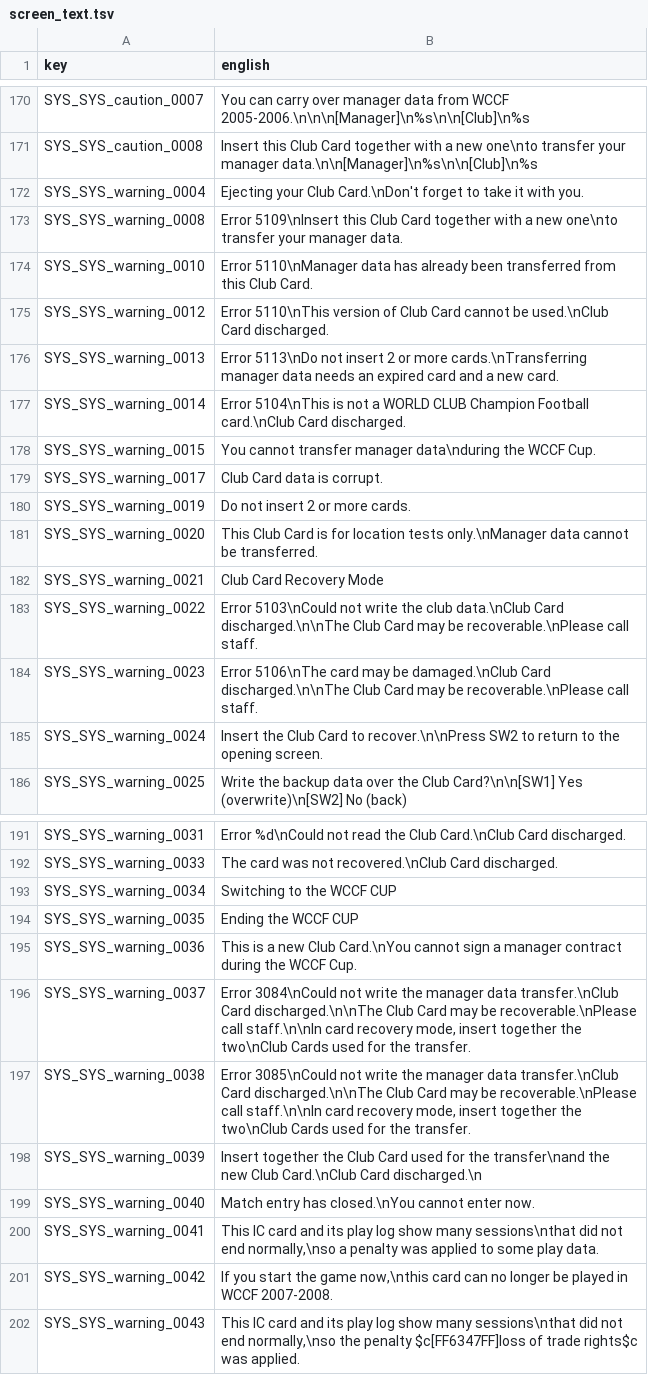
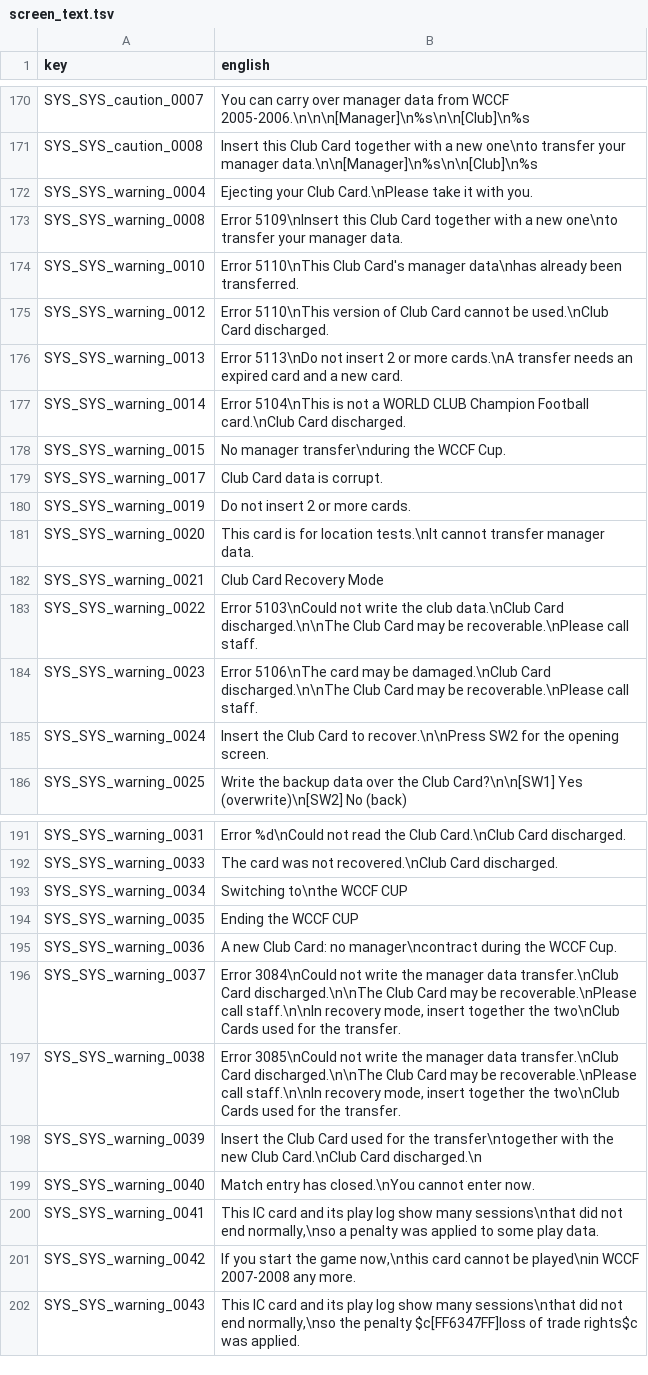
Before and after one commit to Forza-WCCF/WCCF-Kit-1011, a TSV file: languages/english/screen_text.tsv, drawn as a sheet; only a part is shown, gaps mark what is left out.

```diff
--- a/languages/english/screen_text.tsv
+++ b/languages/english/screen_text.tsv
@@ -171,12 +171,12 @@ SYS_SYS_caution_0007	You can carry over manager data from WCCF 2005-2006.\n\n\n[
 SYS_SYS_caution_0008	Insert this Club Card together with a new one\nto transfer your manager data.\n\n[Manager]\n%s\n\n[Club]\n%s
-SYS_SYS_warning_0004	Ejecting your Club Card.\nDon't forget to take it with you.
+SYS_SYS_warning_0004	Ejecting your Club Card.\nPlease take it with you.
 SYS_SYS_warning_0008	Error 5109\nInsert this Club Card together with a new one\nto transfer your manager data.
-SYS_SYS_warning_0010	Error 5110\nManager data has already been transferred from this Club Card.
+SYS_SYS_warning_0010	Error 5110\nThis Club Card's manager data\nhas already been transferred.
 SYS_SYS_warning_0012	Error 5110\nThis version of Club Card cannot be used.\nClub Card discharged.
-SYS_SYS_warning_0013	Error 5113\nDo not insert 2 or more cards.\nTransferring manager data needs an expired card and a new card.
+SYS_SYS_warning_0013	Error 5113\nDo not insert 2 or more cards.\nA transfer needs an expired card and a new card.
 SYS_SYS_warning_0014	Error 5104\nThis is not a WORLD CLUB Champion Football card.\nClub Card discharged.
-SYS_SYS_warning_0015	You cannot transfer manager data\nduring the WCCF Cup.
+SYS_SYS_warning_0015	No manager transfer\nduring the WCCF Cup.
 SYS_SYS_warning_0017	Club Card data is corrupt.
 SYS_SYS_warning_0019	Do not insert 2 or more cards.
-SYS_SYS_warning_0020	This Club Card is for location tests only.\nManager data cannot be transferred.
+SYS_SYS_warning_0020	This card is for location tests.\nIt cannot transfer manager data.
 SYS_SYS_warning_0021	Club Card Recovery Mode
@@ -184,3 +184,3 @@ SYS_SYS_warning_0022	Error 5103\nCould not write the club data.\nClub Card disch
 SYS_SYS_warning_0023	Error 5106\nThe card may be damaged.\nClub Card discharged.\n\nThe Club Card may be recoverable.\nPlease call staff.
-SYS_SYS_warning_0024	Insert the Club Card to recover.\n\nPress SW2 to return to the opening screen.
+SYS_SYS_warning_0024	Insert the Club Card to recover.\n\nPress SW2 for the opening screen.
 SYS_SYS_warning_0025	Write the backup data over the Club Card?\n\n[SW1] Yes (overwrite)\n[SW2] No (back)
@@ -192,11 +192,11 @@ SYS_SYS_warning_0031	Error %d\nCould not read the Club Card.\nClub Card discharg
 SYS_SYS_warning_0033	The card was not recovered.\nClub Card discharged.
-SYS_SYS_warning_0034	Switching to the WCCF CUP
+SYS_SYS_warning_0034	Switching to\nthe WCCF CUP
 SYS_SYS_warning_0035	Ending the WCCF CUP
-SYS_SYS_warning_0036	This is a new Club Card.\nYou cannot sign a manager contract during the WCCF Cup.
-SYS_SYS_warning_0037	Error 3084\nCould not write the manager data transfer.\nClub Card discharged.\n\nThe Club Card may be recoverable.\nPlease call staff.\n\nIn card recovery mode, insert together the two\nClub Cards used for the transfer.
-SYS_SYS_warning_0038	Error 3085\nCould not write the manager data transfer.\nClub Card discharged.\n\nThe Club Card may be recoverable.\nPlease call staff.\n\nIn card recovery mode, insert together the two\nClub Cards used for the transfer.
-SYS_SYS_warning_0039	Insert together the Club Card used for the transfer\nand the new Club Card.\nClub Card discharged.\n
+SYS_SYS_warning_0036	A new Club Card: no manager\ncontract during the WCCF Cup.
+SYS_SYS_warning_0037	Error 3084\nCould not write the manager data transfer.\nClub Card discharged.\n\nThe Club Card may be recoverable.\nPlease call staff.\n\nIn recovery mode, insert together the two\nClub Cards used for the transfer.
+SYS_SYS_warning_0038	Error 3085\nCould not write the manager data transfer.\nClub Card discharged.\n\nThe Club Card may be recoverable.\nPlease call staff.\n\nIn recovery mode, insert together the two\nClub Cards used for the transfer.
+SYS_SYS_warning_0039	Insert the Club Card used for the transfer\ntogether with the new Club Card.\nClub Card discharged.\n
 SYS_SYS_warning_0040	Match entry has closed.\nYou cannot enter now.
 SYS_SYS_warning_0041	This IC card and its play log show many sessions\nthat did not end normally,\nso a penalty was applied to some play data.
-SYS_SYS_warning_0042	If you start the game now,\nthis card can no longer be played in WCCF 2007-2008.
+SYS_SYS_warning_0042	If you start the game now,\nthis card cannot be played\nin WCCF 2007-2008 any more.
 SYS_SYS_warning_0043	This IC card and its play log show many sessions\nthat did not end normally,\nso the penalty $c[FF6347FF]loss of trade rights$c was applied.
```
Also changed, not shown: 1 other file.
